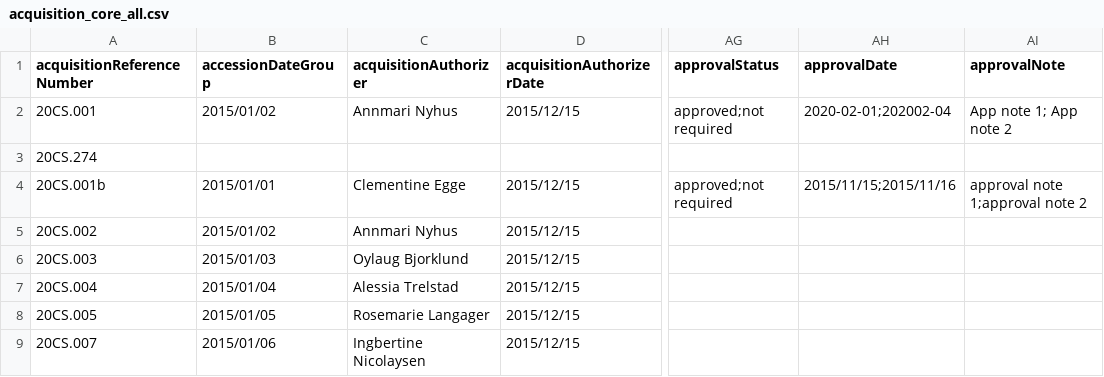
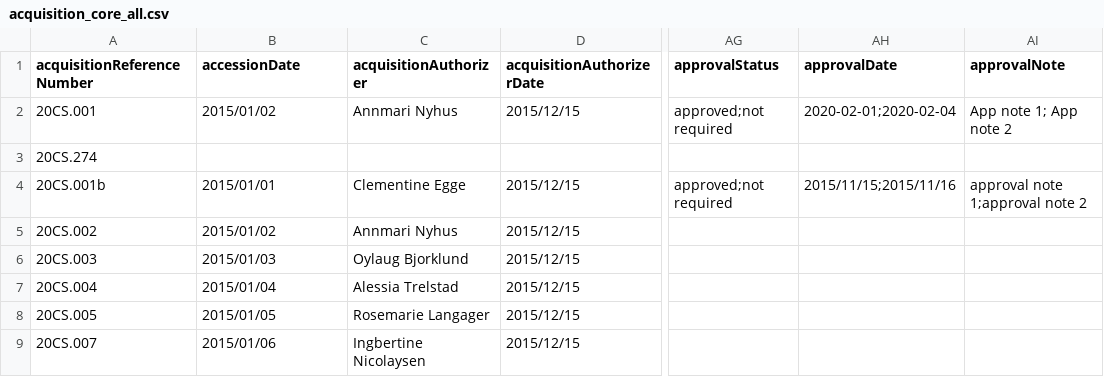
Before and after one commit to lyrasis/cspace-converter, a CSV file: data/core/acquisition_core_all.csv, drawn as a sheet; only a part is shown, gaps mark what is left out; the diff names each change by its address in the sheet, - before the commit and + after, or states it on an @@ line.

Commit message:
Fix date and other issues

```diff
--- a/data/core/acquisition_core_all.csv
+++ b/data/core/acquisition_core_all.csv
-B1: accessionDateGroup
+B1: accessionDate
-AH2 (approvalDate): 2020-02-01;202002-04
+AH2 (approvalDate): 2020-02-01;2020-02-04
```
Also changed, not shown: 11 other files.
